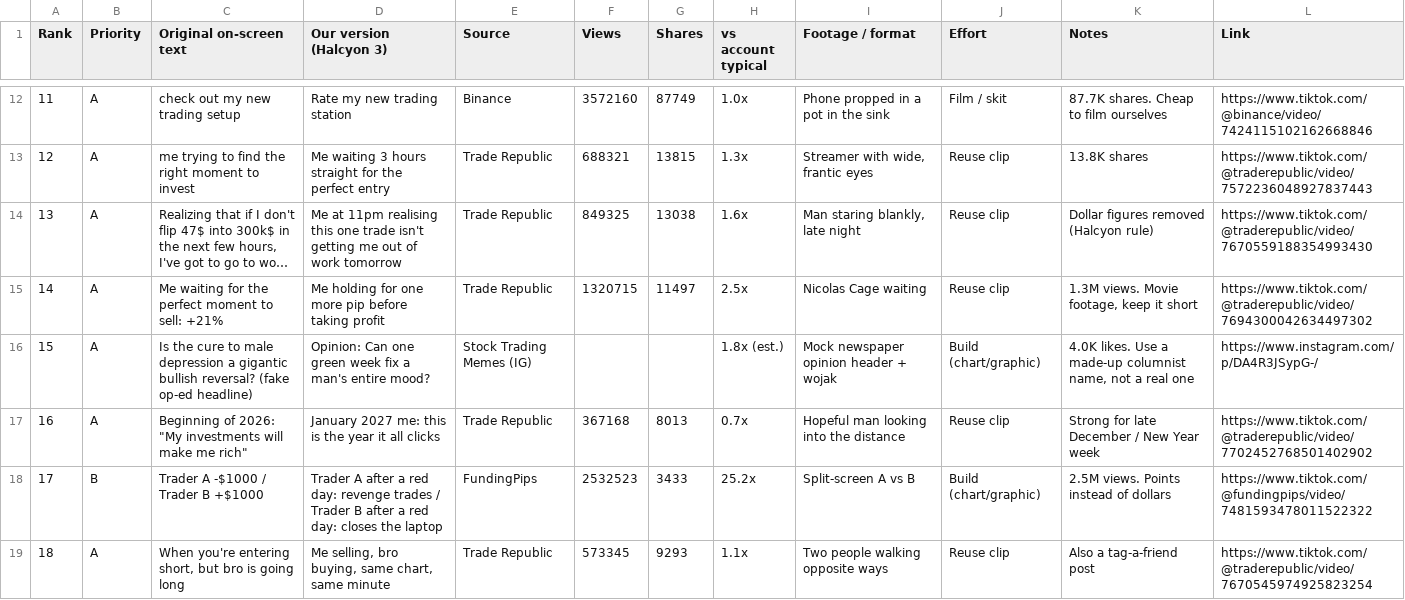
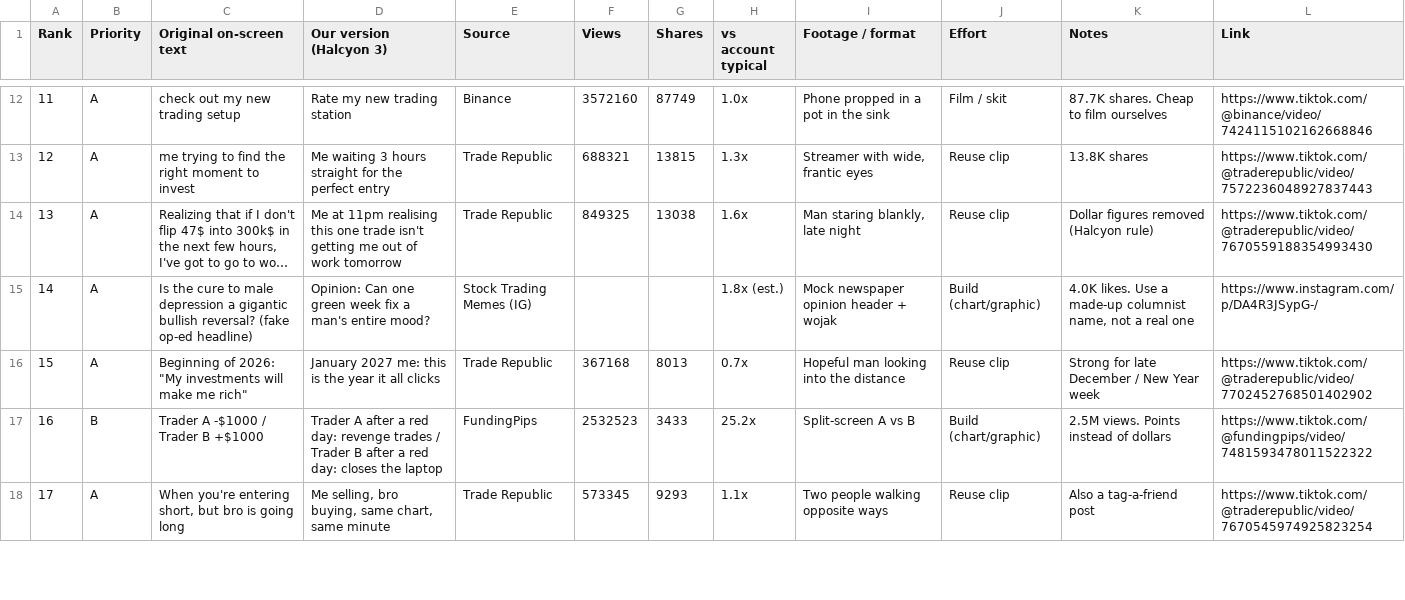
Before and after one commit to gabmiren/Viral-Meme-Scraping, a CSV file: meme-account/ideas.csv, drawn as a sheet; only a part is shown, gaps mark what is left out; long unchanged cells end in …; removed rows and columns are numbered as before the commit, all else as after; the diff names each change by its address in the sheet, - before the commit and + after, or states it on an @@ line.

```diff
--- a/meme-account/ideas.csv
+++ b/meme-account/ideas.csv
-row 15: 14 | A | Me waiting for the perfect moment to sell: +21% | Me holding for one more pip before taking profit | Trade Republic | 1320715 | 11497 | 2.5x | Nicolas Cage waiting | Reuse clip | 1.3M views. Movie footage, keep it short | https://www.tiktok.com/@traderepublic/video/7694300042634497302
@@ column A (Rank) renumbered from row 15 down @@
```
Also changed, not shown: meme-account/already_made.csv, meme-account/posts.csv.
